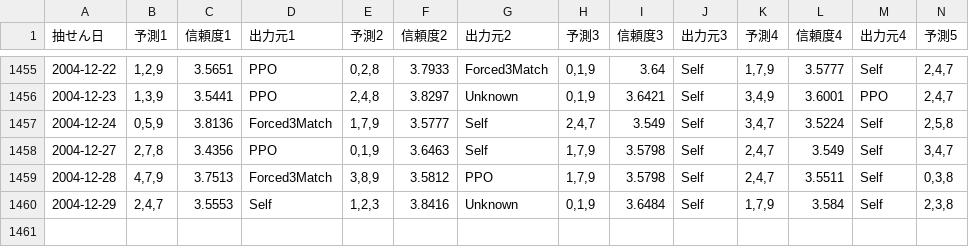
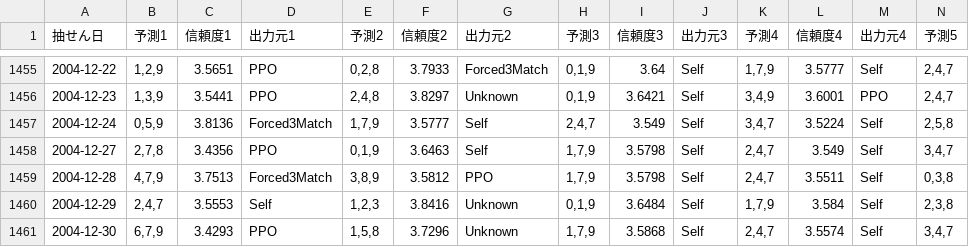
Before and after one commit to Joker7822/num3_v3, a CSV file: Numbers3_predictions.csv, drawn as a sheet; only a part is shown, gaps mark what is left out; rows hold the shown columns only; the diff names each change by its address in the sheet, - before the commit and + after, or states it on an @@ line.

```diff
--- a/Numbers3_predictions.csv
+++ b/Numbers3_predictions.csv
+row 1461: 2004-12-30 | 6,7,9 | 3.4293 | PPO | 1,5,8 | 3.7296 | Unknown | 1,7,9 | 3.5868 | Self | 2,4,7 | 3.5574 | Self | 3,4,7
```
